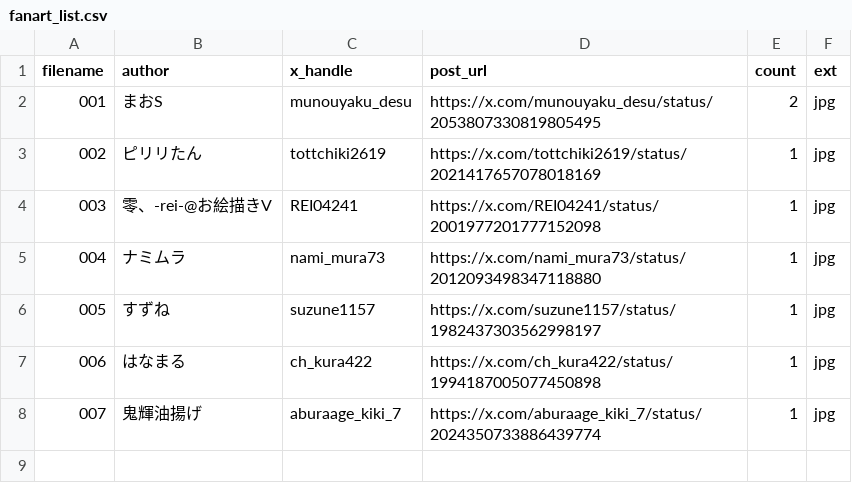
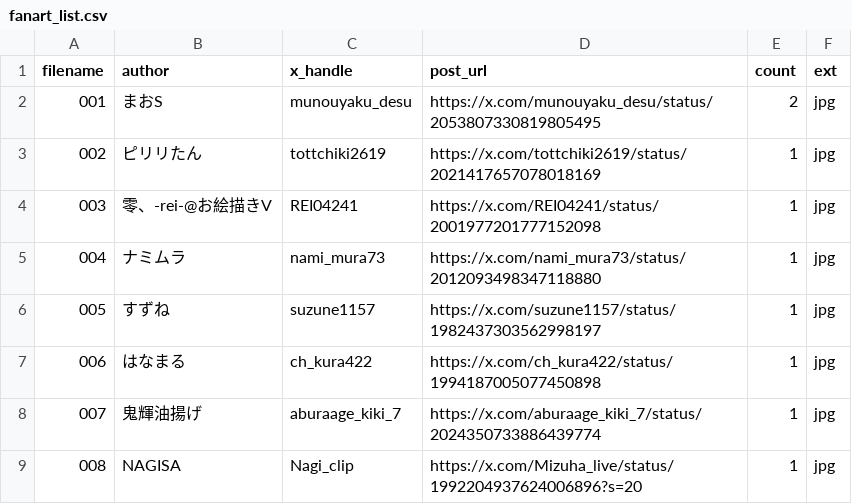
Before and after one commit to mizuha-kusunoki-v/mizuha-site, a CSV file: fanart_list.csv, drawn as a sheet; the diff names each change by its address in the sheet, - before the commit and + after, or states it on an @@ line.

```diff
--- a/fanart_list.csv
+++ b/fanart_list.csv
+row 9: 008 | NAGISA | Nagi_clip | https://x.com/Mizuha_live/status/1992204937624006896?s=20 | 1 | jpg
```
Also changed, not shown: tools/fanart_sample.csv, 2 other files.
